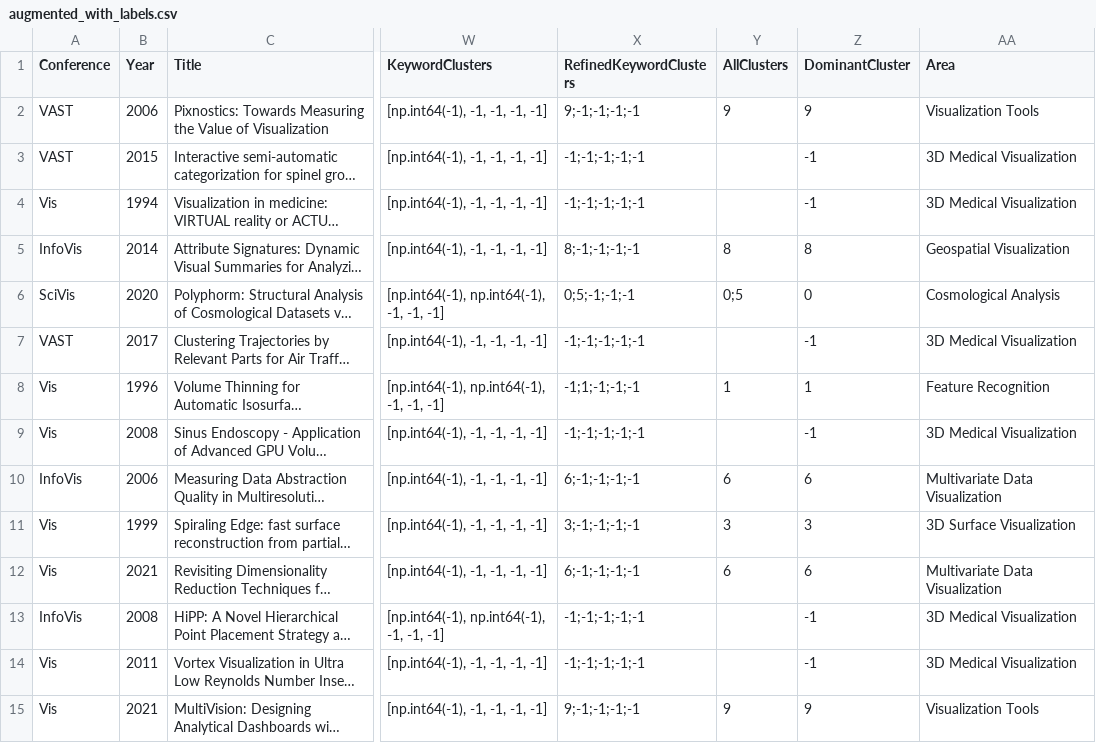
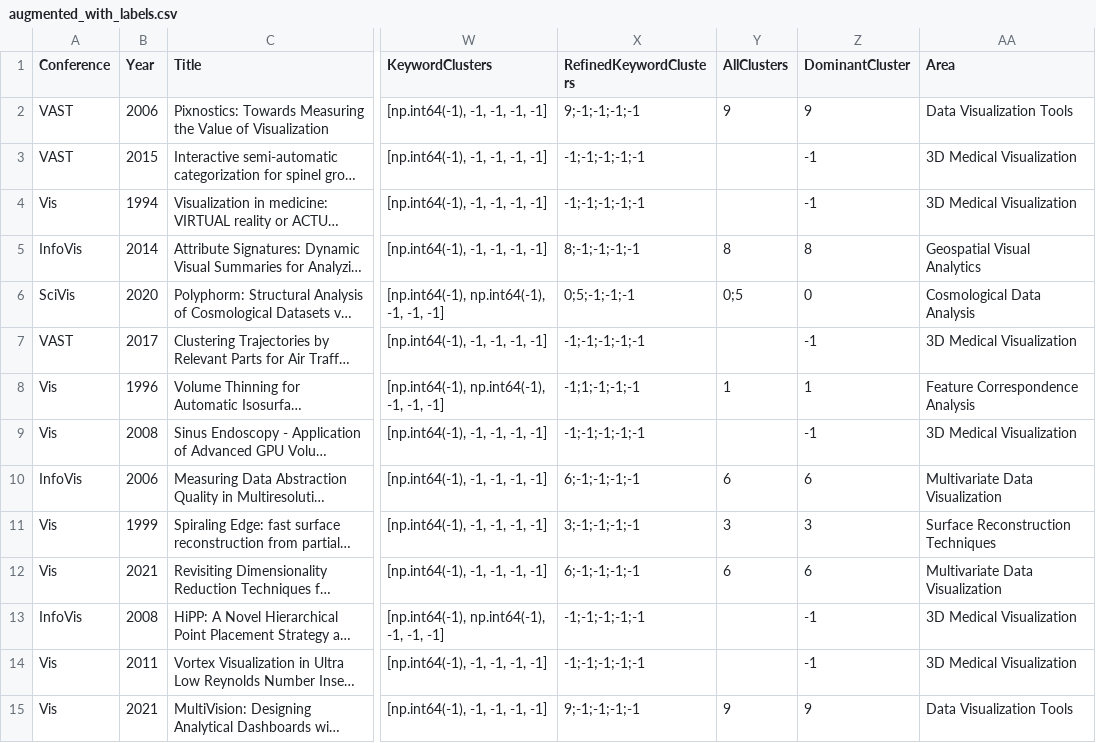
Before and after one commit to aamirzainab/DatasetHosting, a CSV file: augmented_with_labels.csv, drawn as a sheet; only a part is shown, gaps mark what is left out; long unchanged cells end in …; the diff covers the shown part only; the diff names each change by its address in the sheet, - before the commit and + after, or states it on an @@ line.

Commit message:
update augmented_with_labels.csv

```diff
--- a/augmented_with_labels.csv
+++ b/augmented_with_labels.csv
-AA2 (Area): Visualization Tools
+AA2 (Area): Data Visualization Tools
-AA5 (Area): Geospatial Visualization
+AA5 (Area): Geospatial Visual Analytics
-AA6 (Area): Cosmological Analysis
+AA6 (Area): Cosmological Data Analysis
-AA8 (Area): Feature Recognition
+AA8 (Area): Feature Correspondence Analysis
-AA11 (Area): 3D Surface Visualization
+AA11 (Area): Surface Reconstruction Techniques
-AA15 (Area): Visualization Tools
+AA15 (Area): Data Visualization Tools
```
Also changed, not shown: 14 edited cells elsewhere in this file.
